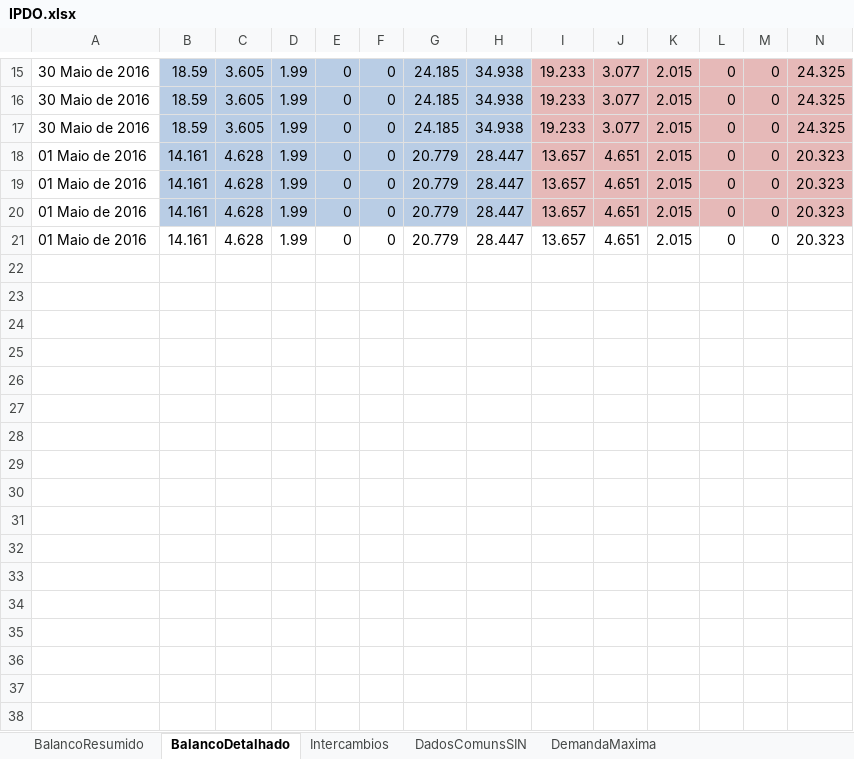
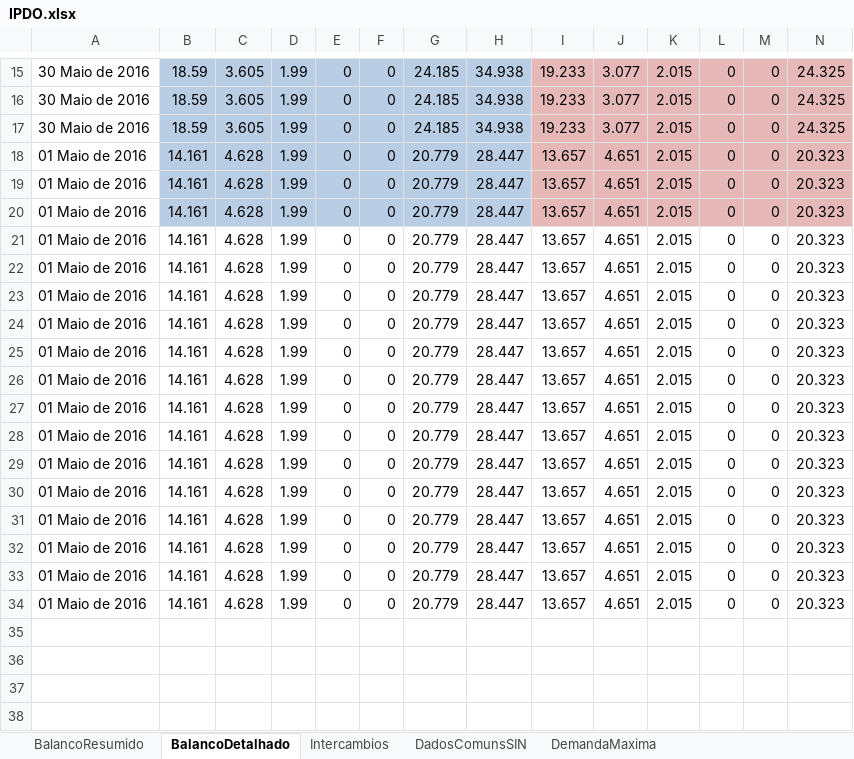
Before and after one commit to ClaudioSiervi/ETL_PDF, an Excel workbook: IPDO.xlsx, sheet BalancoDetalhado, drawn as a sheet; only a part is shown, gaps mark what is left out; values as stored, in another font and other column widths than the file's, no borders; rows hold the shown columns only; the diff names each change by its address in the sheet, - before the commit and + after, or states it on an @@ line.

```diff
--- a/IPDO.xlsx (sheet BalancoDetalhado)
+++ b/IPDO.xlsx (sheet BalancoDetalhado)
-row 22: (empty)
+row 22: 01 Maio de 2016 | 14.161 | 4.628 | 1.99 | 0 | 0 | 20.779 | 28.447 | 13.657 | 4.651 | 2.015 | 0 | 0 | 20.323
-row 23: (empty)
+row 23: 01 Maio de 2016 | 14.161 | 4.628 | 1.99 | 0 | 0 | 20.779 | 28.447 | 13.657 | 4.651 | 2.015 | 0 | 0 | 20.323
-row 24: (empty)
+row 24: 01 Maio de 2016 | 14.161 | 4.628 | 1.99 | 0 | 0 | 20.779 | 28.447 | 13.657 | 4.651 | 2.015 | 0 | 0 | 20.323
-row 25: (empty)
+row 25: 01 Maio de 2016 | 14.161 | 4.628 | 1.99 | 0 | 0 | 20.779 | 28.447 | 13.657 | 4.651 | 2.015 | 0 | 0 | 20.323
-row 26: (empty)
+row 26: 01 Maio de 2016 | 14.161 | 4.628 | 1.99 | 0 | 0 | 20.779 | 28.447 | 13.657 | 4.651 | 2.015 | 0 | 0 | 20.323
-row 27: (empty)
+row 27: 01 Maio de 2016 | 14.161 | 4.628 | 1.99 | 0 | 0 | 20.779 | 28.447 | 13.657 | 4.651 | 2.015 | 0 | 0 | 20.323
-row 28: (empty)
+row 28: 01 Maio de 2016 | 14.161 | 4.628 | 1.99 | 0 | 0 | 20.779 | 28.447 | 13.657 | 4.651 | 2.015 | 0 | 0 | 20.323
-row 29: (empty)
+row 29: 01 Maio de 2016 | 14.161 | 4.628 | 1.99 | 0 | 0 | 20.779 | 28.447 | 13.657 | 4.651 | 2.015 | 0 | 0 | 20.323
-row 30: (empty)
+row 30: 01 Maio de 2016 | 14.161 | 4.628 | 1.99 | 0 | 0 | 20.779 | 28.447 | 13.657 | 4.651 | 2.015 | 0 | 0 | 20.323
-row 31: (empty)
+row 31: 01 Maio de 2016 | 14.161 | 4.628 | 1.99 | 0 | 0 | 20.779 | 28.447 | 13.657 | 4.651 | 2.015 | 0 | 0 | 20.323
-row 32: (empty)
+row 32: 01 Maio de 2016 | 14.161 | 4.628 | 1.99 | 0 | 0 | 20.779 | 28.447 | 13.657 | 4.651 | 2.015 | 0 | 0 | 20.323
-row 33: (empty)
+row 33: 01 Maio de 2016 | 14.161 | 4.628 | 1.99 | 0 | 0 | 20.779 | 28.447 | 13.657 | 4.651 | 2.015 | 0 | 0 | 20.323
-row 34: (empty)
+row 34: 01 Maio de 2016 | 14.161 | 4.628 | 1.99 | 0 | 0 | 20.779 | 28.447 | 13.657 | 4.651 | 2.015 | 0 | 0 | 20.323
```
Also changed, not shown: sheet BalancoResumido, sheet Intercambios, 4 other files.
